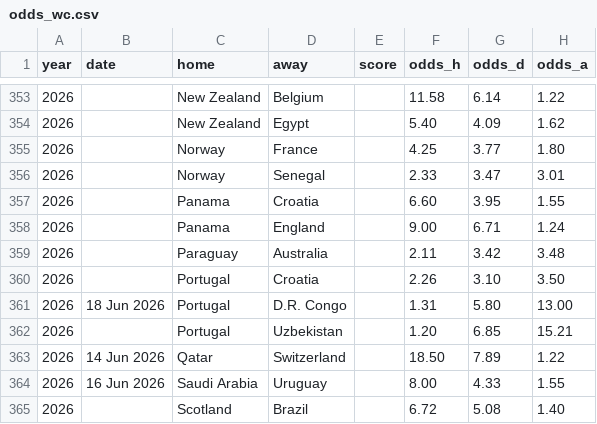
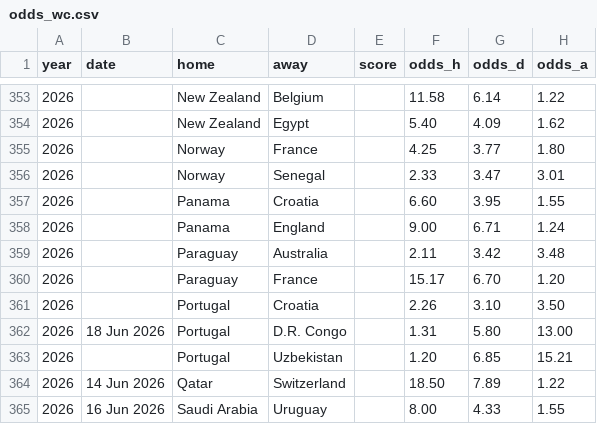
Before and after one commit to zangxin75/wc_predict, a CSV file: odds_wc.csv, drawn as a sheet; only a part is shown, gaps mark what is left out; the shorter side is filled out with more unchanged rows; the diff names each change by its address in the sheet, - before the commit and + after, or states it on an @@ line.

```diff
--- a/odds_wc.csv
+++ b/odds_wc.csv
+row 360: 2026 |  | Paraguay | France |  | 15.17 | 6.70 | 1.20
```
Also changed, not shown: ou_wc.csv.
